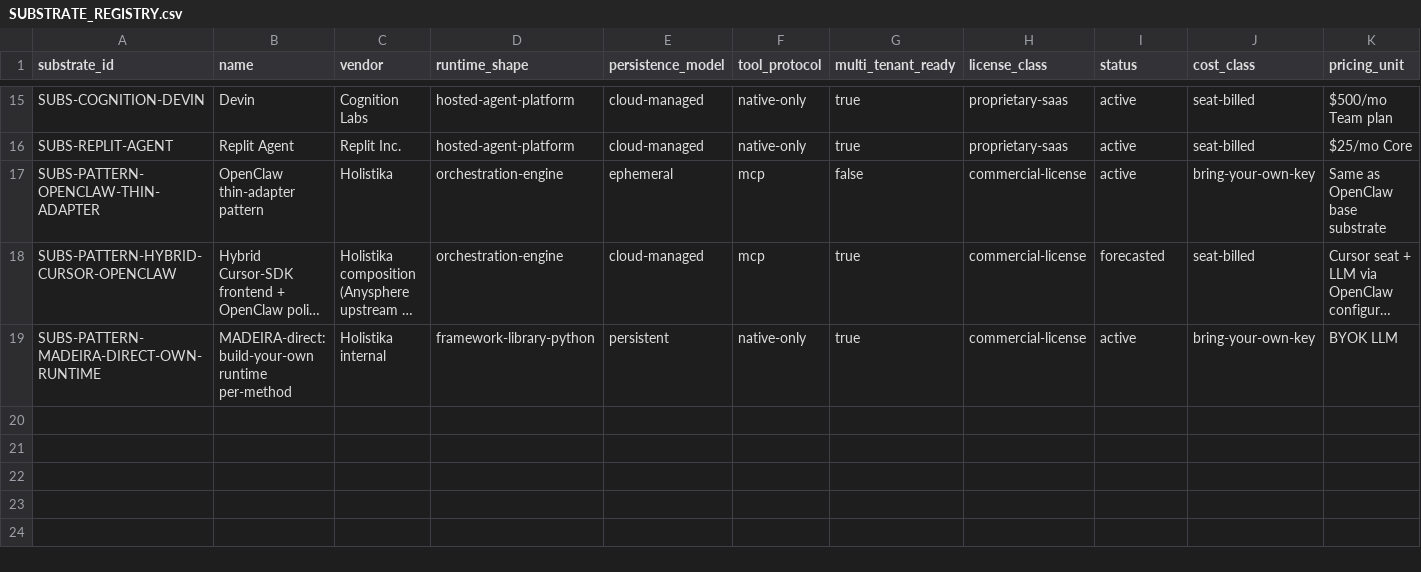
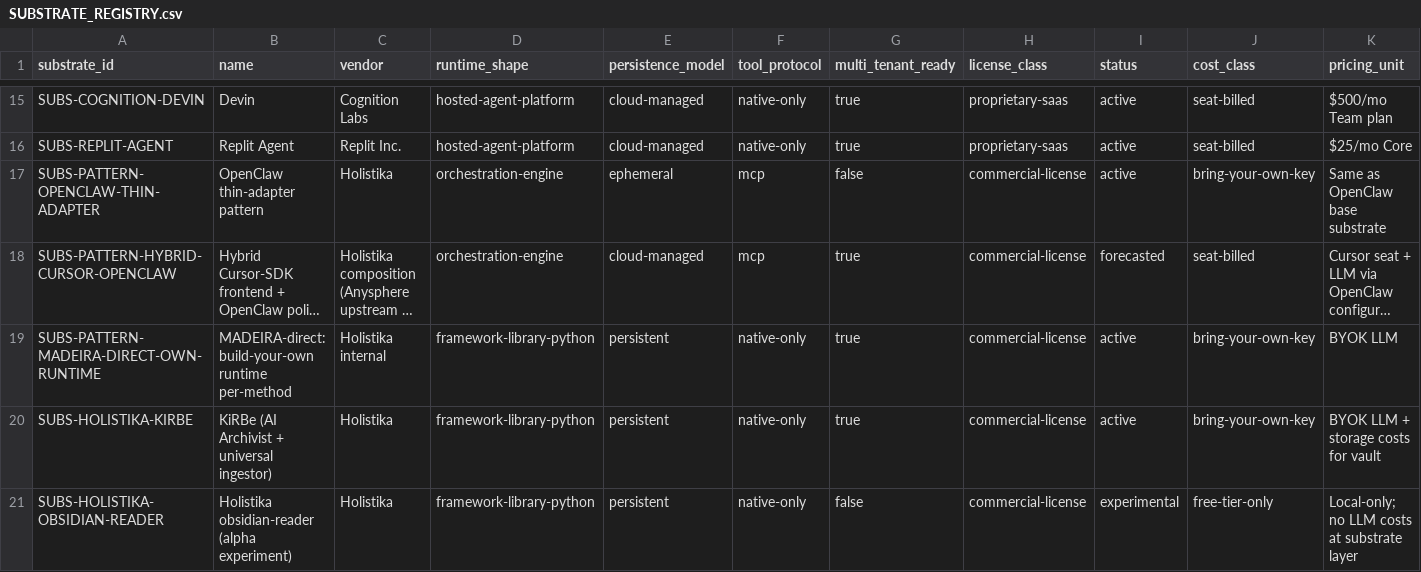
Before and after one commit to FraysaXII/openclaw-akos, a CSV file: docs/references/hlk/v3.0/Admin/O5-1/People/Compliance/canonicals/dimensions/SUBSTRATE_REGISTRY.csv, drawn as a sheet; only a part is shown, gaps mark what is left out; long unchanged cells end in …; rows hold the shown columns only; the diff names each change by its address in the sheet, - before the commit and + after, or states it on an @@ line.

Commit message:
I86 Wave Q close: I83 SUBSTRATE_REGISTRY backfill SUBS-HOLISTIKA-KIRBE + SUBS-HOLISTIKA-OBSIDIAN-READER (D-IH-83-G)

```diff
--- a/docs/references/hlk/v3.0/Admin/O5-1/People/Compliance/canonicals/dimensions/SUBSTRATE_REGISTRY.csv
+++ b/docs/references/hlk/v3.0/Admin/O5-1/People/Compliance/canonicals/dimensions/SUBSTRATE_REGISTRY.csv
+row 20: SUBS-HOLISTIKA-KIRBE | KiRBe (AI Archivist + universal ingestor) | Holistika | framework-library-python | persistent | native-only | true | commercial-license | active | bring-your-own-key | BYOK LLM + storage costs for vault
+row 21: SUBS-HOLISTIKA-OBSIDIAN-READER | Holistika obsidian-reader (alpha experiment) | Holistika | framework-library-python | persistent | native-only | false | commercial-license | experimental | free-tier-only | Local-only; no LLM costs at substrate layer
```
Also changed, not shown: docs/references/hlk/v3.0/Admin/O5-1/People/Compliance/canonicals/DECISION_REGISTER.csv, 2 other files.
